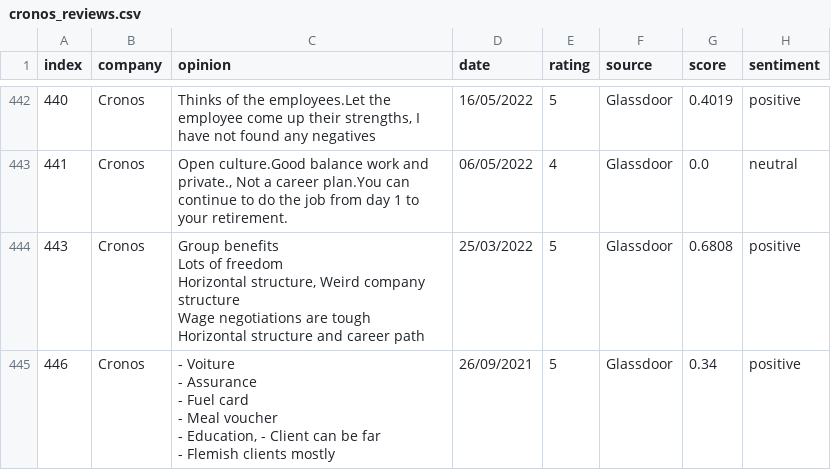
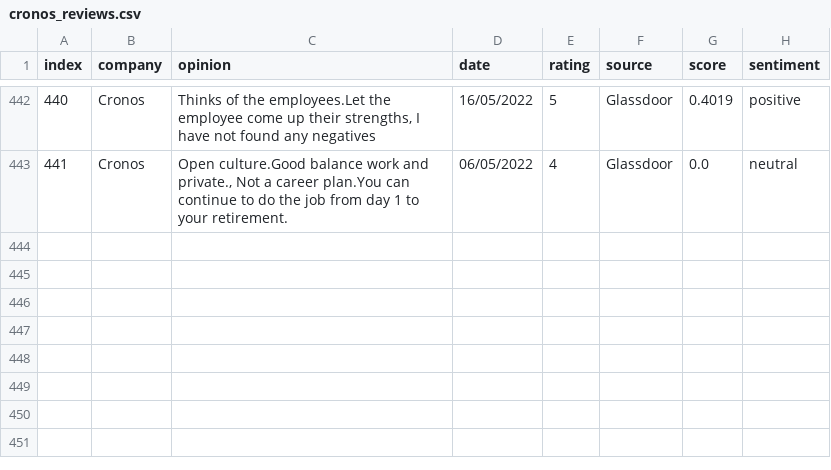
Before and after one commit to Rehtsecp/Cronos-Sentiment, a CSV file: cronos_reviews.csv, drawn as a sheet; only a part is shown, gaps mark what is left out.

Commit message:
Update cronos_reviews.csv

```diff
--- a/cronos_reviews.csv
+++ b/cronos_reviews.csv
@@ -443,12 +443 @@ index,company,opinion,date,rating,source,score,sentiment
 441,Cronos,"Open culture.Good balance work and private., Not a career plan.You can continue to do the job from day 1 to your retirement.",06/05/2022,4,Glassdoor,0.0,neutral
-443,Cronos,"Group benefits
-Lots of freedom
-Horizontal structure, Weird company structure
-Wage negotiations are tough
-Horizontal structure and career path",25/03/2022,5,Glassdoor,0.6808,positive
-446,Cronos,"- Voiture
-- Assurance
-- Fuel card
-- Meal voucher
-- Education, - Client can be far
-- Flemish clients mostly",26/09/2021,5,Glassdoor,0.34,positive
```
